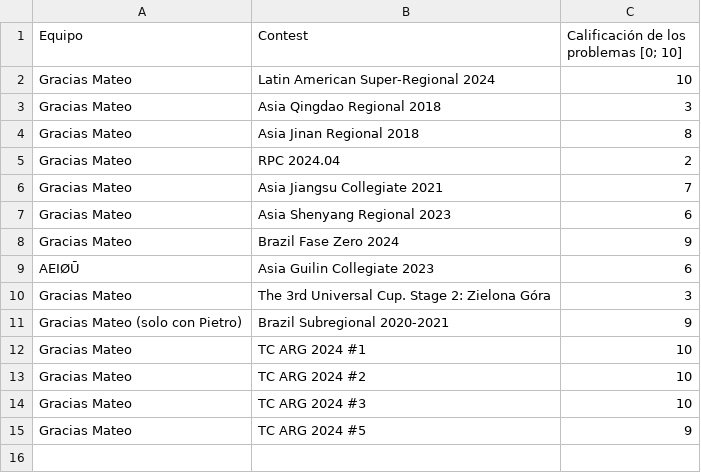
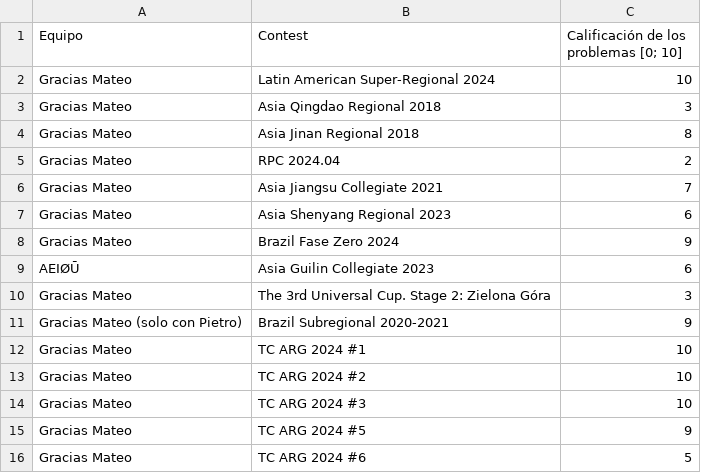
Before and after one commit to IvanRenison/ProgrammingProblems, a CSV file: .stats/ContestTeams.csv, drawn as a sheet.

```diff
--- a/.stats/ContestTeams.csv
+++ b/.stats/ContestTeams.csv
@@ -15 +15,2 @@ Gracias Mateo, TC ARG 2024 #3, 10
 Gracias Mateo, TC ARG 2024 #5, 9
+Gracias Mateo, TC ARG 2024 #6, 5
```
Also changed, not shown: .stats/CodeUsageTeams.csv, 9 other files.
